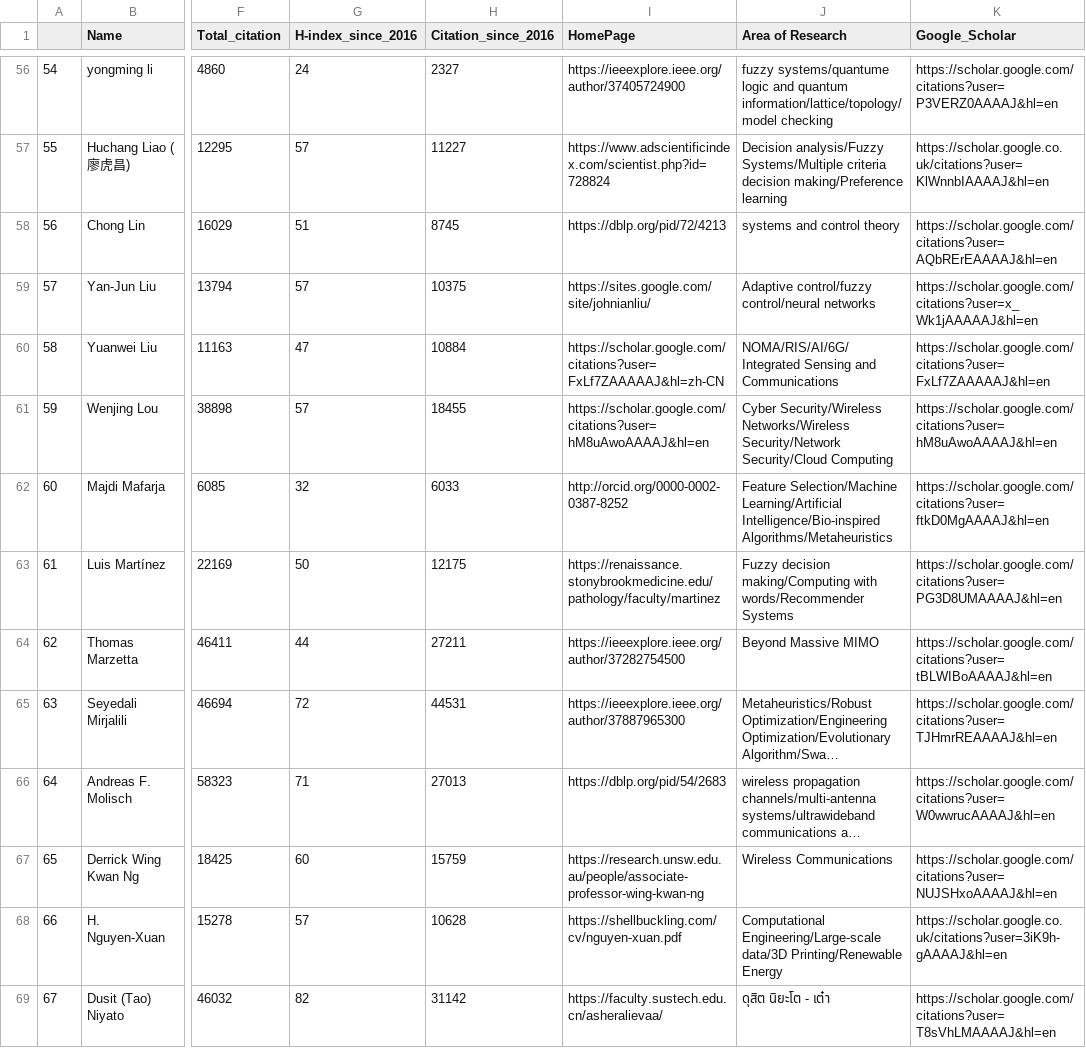
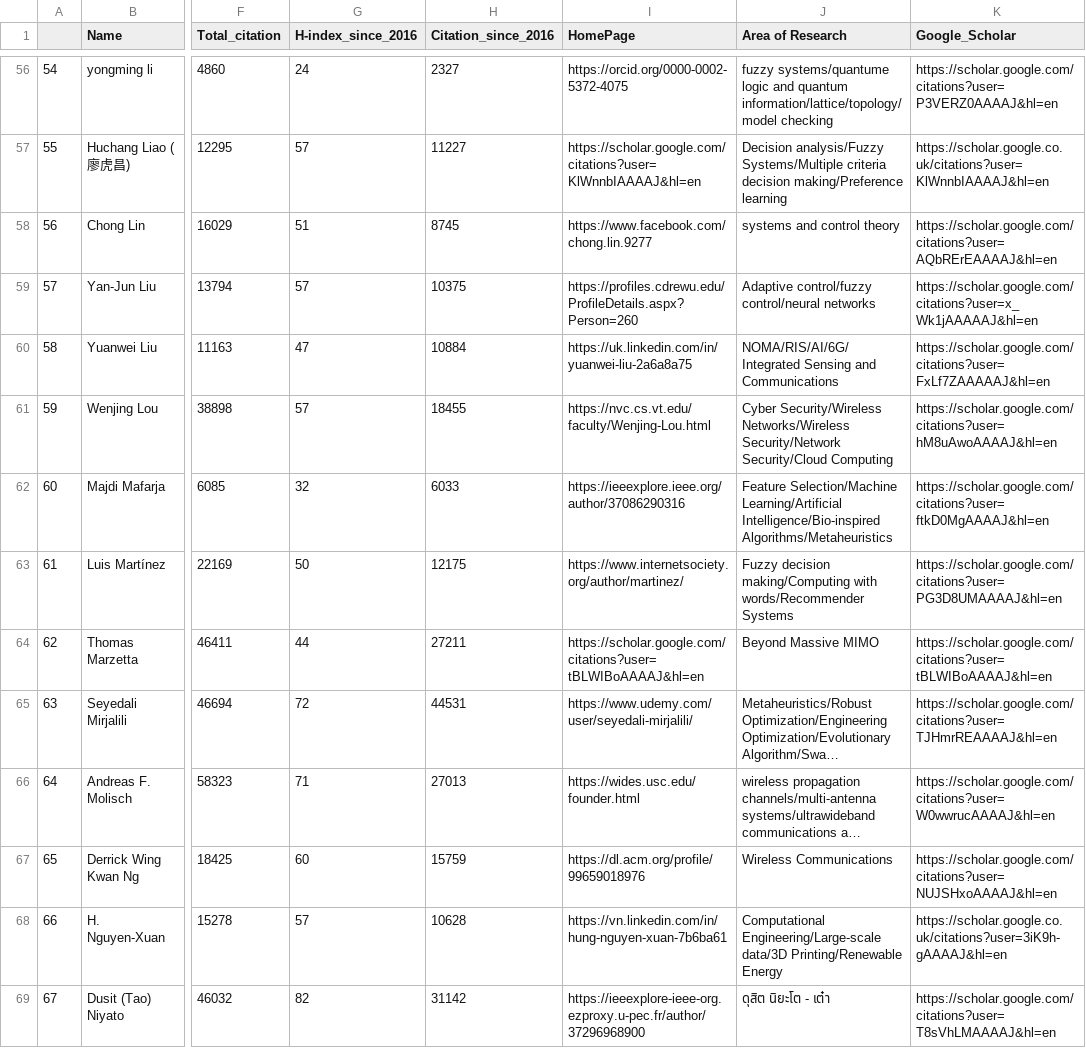
Before and after one commit to cryptogeekk/insights2techinfo, a CSV file: data.csv, drawn as a sheet; only a part is shown, gaps mark what is left out; long unchanged cells end in …; the diff covers the shown part only; the diff names each change by its address in the sheet, - before the commit and + after, or states it on an @@ line.

```diff
--- a/data.csv
+++ b/data.csv
-I56 (HomePage): https://ieeexplore.ieee.org/author/37405724900
+I56 (HomePage): https://orcid.org/0000-0002-5372-4075
-I57 (HomePage): https://www.adscientificindex.com/scientist.php?id=728824
+I57 (HomePage): https://scholar.google.com/citations?user=KlWnnbIAAAAJ&hl=en
-I58 (HomePage): https://dblp.org/pid/72/4213
+I58 (HomePage): https://www.facebook.com/chong.lin.9277
-I59 (HomePage): https://sites.google.com/site/johnianliu/
+I59 (HomePage): https://profiles.cdrewu.edu/ProfileDetails.aspx?Person=260
-I60 (HomePage): https://scholar.google.com/citations?user=FxLf7ZAAAAAJ&hl=zh-CN
+I60 (HomePage): https://uk.linkedin.com/in/yuanwei-liu-2a6a8a75
-I61 (HomePage): https://scholar.google.com/citations?user=hM8uAwoAAAAJ&hl=en
+I61 (HomePage): https://nvc.cs.vt.edu/faculty/Wenjing-Lou.html
-I62 (HomePage): http://orcid.org/0000-0002-0387-8252
+I62 (HomePage): https://ieeexplore.ieee.org/author/37086290316
-I63 (HomePage): https://renaissance.stonybrookmedicine.edu/pathology/faculty/martinez
+I63 (HomePage): https://www.internetsociety.org/author/martinez/
-I64 (HomePage): https://ieeexplore.ieee.org/author/37282754500
+I64 (HomePage): https://scholar.google.com/citations?user=tBLWIBoAAAAJ&hl=en
-I65 (HomePage): https://ieeexplore.ieee.org/author/37887965300
+I65 (HomePage): https://www.udemy.com/user/seyedali-mirjalili/
-I66 (HomePage): https://dblp.org/pid/54/2683
+I66 (HomePage): https://wides.usc.edu/founder.html
-I67 (HomePage): https://research.unsw.edu.au/people/associate-professor-wing-kwan-ng
+I67 (HomePage): https://dl.acm.org/profile/99659018976
-I68 (HomePage): https://shellbuckling.com/cv/nguyen-xuan.pdf
+I68 (HomePage): https://vn.linkedin.com/in/hung-nguyen-xuan-7b6ba61
-I69 (HomePage): https://faculty.sustech.edu.cn/asheralievaa/
+I69 (HomePage): https://ieeexplore-ieee-org.ezproxy.u-pec.fr/author/37296968900
```
Also changed, not shown: 86 edited cells elsewhere in this file, 1 other file.
